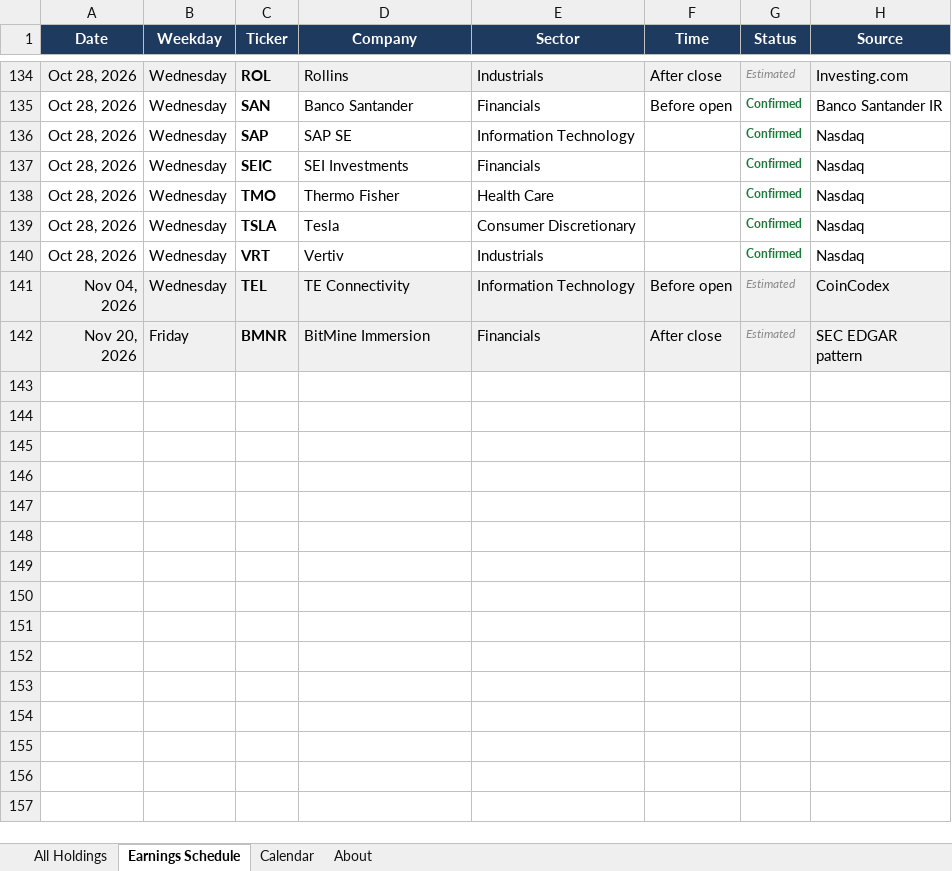
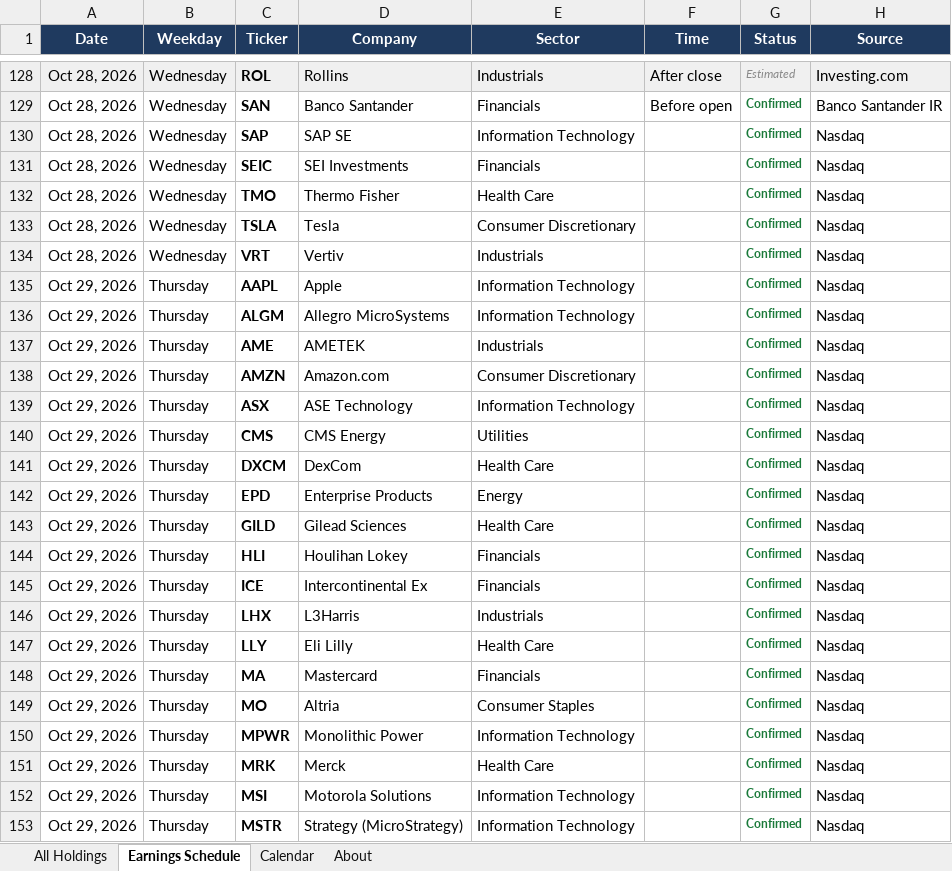
Before and after one commit to alexpkatz/earnings-calendar, an Excel workbook: earnings-data.xlsx, sheet Earnings Schedule, drawn as a sheet; only a part is shown, gaps mark what is left out; the shorter side is filled out with more unchanged rows; values as stored, in another font and other column widths than the file's, no borders; the diff covers the shown part only; the diff names each change by its address in the sheet, - before the commit and + after, or states it on an @@ line.

```diff
--- a/earnings-data.xlsx (sheet Earnings Schedule)
+++ b/earnings-data.xlsx (sheet Earnings Schedule)
+row 135: Oct 29, 2026 | Thursday | AAPL | Apple | Information Technology |  | Confirmed | Nasdaq
+row 136: Oct 29, 2026 | Thursday | ALGM | Allegro MicroSystems | Information Technology |  | Confirmed | Nasdaq
+row 137: Oct 29, 2026 | Thursday | AME | AMETEK | Industrials |  | Confirmed | Nasdaq
+row 138: Oct 29, 2026 | Thursday | AMZN | Amazon.com | Consumer Discretionary |  | Confirmed | Nasdaq
+row 139: Oct 29, 2026 | Thursday | ASX | ASE Technology | Information Technology |  | Confirmed | Nasdaq
+row 140: Oct 29, 2026 | Thursday | CMS | CMS Energy | Utilities |  | Confirmed | Nasdaq
+row 141: Oct 29, 2026 | Thursday | DXCM | DexCom | Health Care |  | Confirmed | Nasdaq
+row 142: Oct 29, 2026 | Thursday | EPD | Enterprise Products | Energy |  | Confirmed | Nasdaq
+row 143: Oct 29, 2026 | Thursday | GILD | Gilead Sciences | Health Care |  | Confirmed | Nasdaq
+row 144: Oct 29, 2026 | Thursday | HLI | Houlihan Lokey | Financials |  | Confirmed | Nasdaq
+row 145: Oct 29, 2026 | Thursday | ICE | Intercontinental Ex | Financials |  | Confirmed | Nasdaq
+row 146: Oct 29, 2026 | Thursday | LHX | L3Harris | Industrials |  | Confirmed | Nasdaq
+row 147: Oct 29, 2026 | Thursday | LLY | Eli Lilly | Health Care |  | Confirmed | Nasdaq
+row 148: Oct 29, 2026 | Thursday | MA | Mastercard | Financials |  | Confirmed | Nasdaq
+row 149: Oct 29, 2026 | Thursday | MO | Altria | Consumer Staples |  | Confirmed | Nasdaq
+row 150: Oct 29, 2026 | Thursday | MPWR | Monolithic Power | Information Technology |  | Confirmed | Nasdaq
+row 151: Oct 29, 2026 | Thursday | MRK | Merck | Health Care |  | Confirmed | Nasdaq
+row 152: Oct 29, 2026 | Thursday | MSI | Motorola Solutions | Information Technology |  | Confirmed | Nasdaq
+row 153: Oct 29, 2026 | Thursday | MSTR | Strategy (MicroStrategy) | Information Technology |  | Confirmed | Nasdaq
```
Also changed, not shown: 10 added rows, 7 removed rows and 1 edited cell elsewhere in this sheet, sheet All Holdings, sheet Calendar, sheet About, 1 other file.
